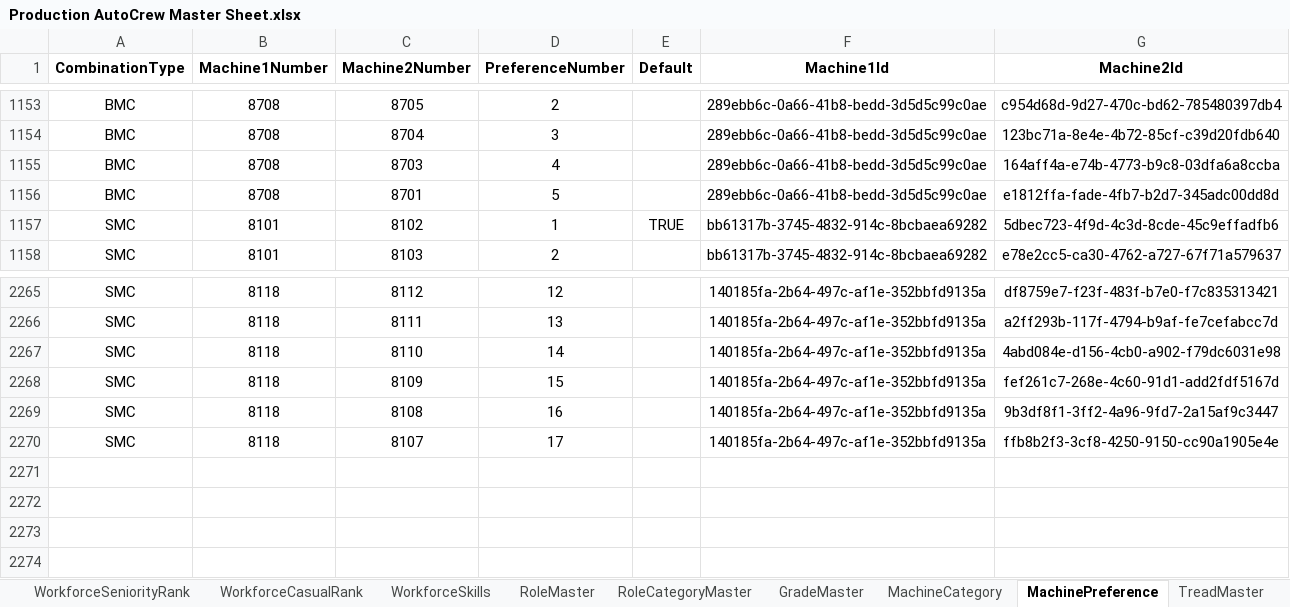
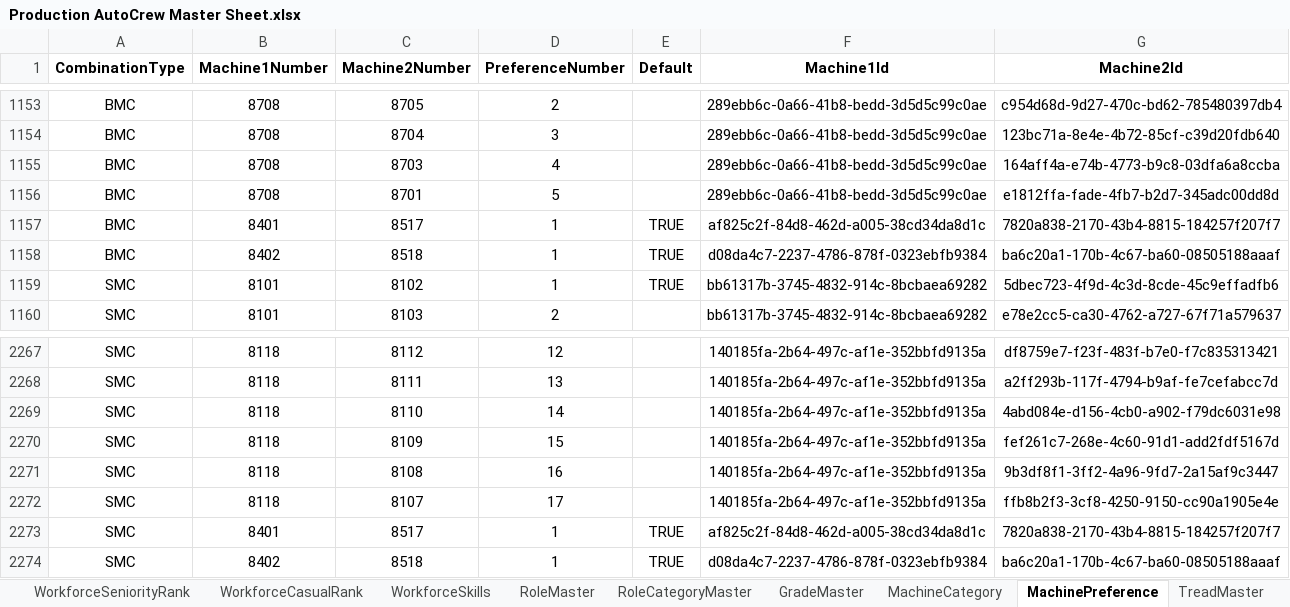
Before and after one commit to ScriptedPranav/data-migrator, an Excel workbook: data/Production AutoCrew Master Sheet.xlsx, sheet MachinePreference, drawn as a sheet; only a part is shown, gaps mark what is left out; values as stored, in another font and other column widths than the file's, no borders; charts and pictures not drawn; the diff names each change by its address in the sheet, - before the commit and + after, or states it on an @@ line.

```diff
--- a/data/Production AutoCrew Master Sheet.xlsx (sheet MachinePreference)
+++ b/data/Production AutoCrew Master Sheet.xlsx (sheet MachinePreference)
+row 1157: BMC | 8401 | 8517 | 1 | TRUE | af825c2f-84d8-462d-a005-38cd34da8d1c | 7820a838-2170-43b4-8815-184257f207f7
+row 1158: BMC | 8402 | 8518 | 1 | TRUE | d08da4c7-2237-4786-878f-0323ebfb9384 | ba6c20a1-170b-4c67-ba60-08505188aaaf
+row 2273: SMC | 8401 | 8517 | 1 | TRUE | af825c2f-84d8-462d-a005-38cd34da8d1c | 7820a838-2170-43b4-8815-184257f207f7
+row 2274: SMC | 8402 | 8518 | 1 | TRUE | d08da4c7-2237-4786-878f-0323ebfb9384 | ba6c20a1-170b-4c67-ba60-08505188aaaf
```
Also changed, not shown: sheet MachineCategory, other sheet tabs, formulas that keep their value, charts or pictures, 6 other files.
